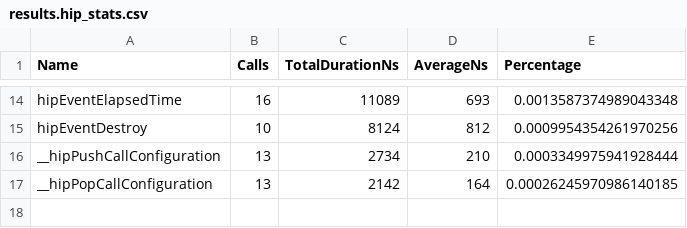
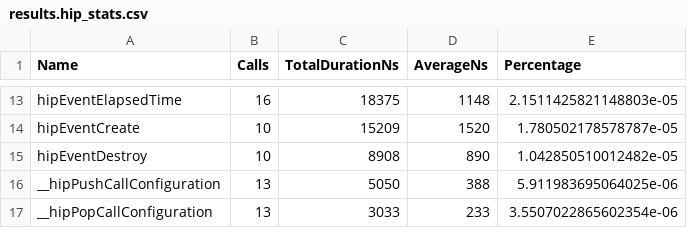
Before and after one commit to markusjuhllarsen/csc-summerschool, a CSV file: gpu/exercises/fundamentals/06-optimization/01-trace/results.hip_stats.csv, drawn as a sheet; only a part is shown, gaps mark what is left out; the diff covers the shown part only.

```diff
--- a/gpu/exercises/fundamentals/06-optimization/01-trace/results.hip_stats.csv
+++ b/gpu/exercises/fundamentals/06-optimization/01-trace/results.hip_stats.csv
@@ -14,4 +13,5 @@
-"hipEventElapsedTime",16,11089,693,0.0013587374989043348
-"hipEventDestroy",10,8124,812,0.0009954354261970256
-"__hipPushCallConfiguration",13,2734,210,0.0003349975941928444
-"__hipPopCallConfiguration",13,2142,164,0.00026245970986140185
+"hipEventElapsedTime",16,18375,1148,2.1511425821148803e-05
+"hipEventCreate",10,15209,1520,1.780502178578787e-05
+"hipEventDestroy",10,8908,890,1.042850510012482e-05
+"__hipPushCallConfiguration",13,5050,388,5.911983695064025e-06
+"__hipPopCallConfiguration",13,3033,233,3.5507022865602354e-06
```
Also changed, not shown: 3 added rows, 4 removed rows and 24 edited cells elsewhere in this file, 6 other files.
